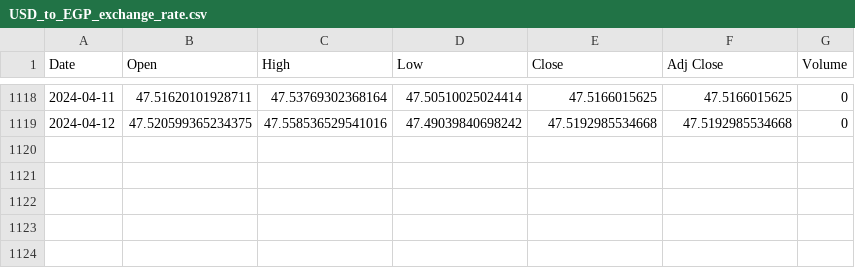
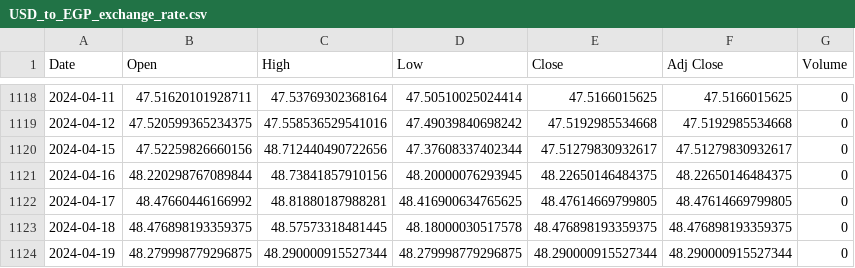
Before and after one commit to portfolio-financilal-mangement-system/AI, a CSV file: data/raw/historical_Data/USD_to_EGP_exchange_rate.csv, drawn as a sheet; only a part is shown, gaps mark what is left out; the diff names each change by its address in the sheet, - before the commit and + after, or states it on an @@ line.

```diff
--- a/data/raw/historical_Data/USD_to_EGP_exchange_rate.csv
+++ b/data/raw/historical_Data/USD_to_EGP_exchange_rate.csv
+row 1120: 2024-04-15 | 47.52259826660156 | 48.712440490722656 | 47.37608337402344 | 47.51279830932617 | 47.51279830932617 | 0
+row 1121: 2024-04-16 | 48.220298767089844 | 48.73841857910156 | 48.20000076293945 | 48.22650146484375 | 48.22650146484375 | 0
+row 1122: 2024-04-17 | 48.47660446166992 | 48.81880187988281 | 48.416900634765625 | 48.47614669799805 | 48.47614669799805 | 0
+row 1123: 2024-04-18 | 48.476898193359375 | 48.57573318481445 | 48.18000030517578 | 48.476898193359375 | 48.476898193359375 | 0
+row 1124: 2024-04-19 | 48.279998779296875 | 48.290000915527344 | 48.279998779296875 | 48.290000915527344 | 48.290000915527344 | 0
```
Also changed, not shown: 1 other file.
